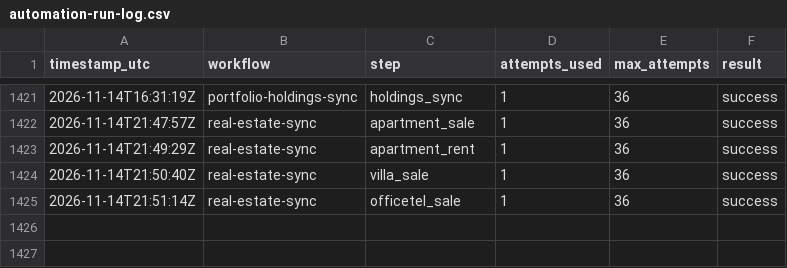
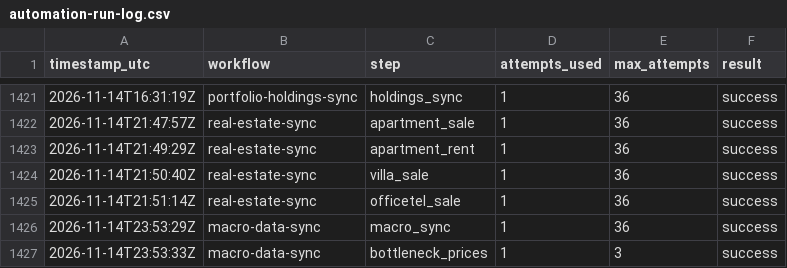
Before and after one commit to stevekoo-ai/Repo_name, a CSV file: sources/automation-run-log.csv, drawn as a sheet; only a part is shown, gaps mark what is left out; the diff names each change by its address in the sheet, - before the commit and + after, or states it on an @@ line.

```diff
--- a/sources/automation-run-log.csv
+++ b/sources/automation-run-log.csv
+row 1426: 2026-11-14T23:53:29Z | macro-data-sync | macro_sync | 1 | 36 | success
+row 1427: 2026-11-14T23:53:33Z | macro-data-sync | bottleneck_prices | 1 | 3 | success
```
Also changed, not shown: sources/bottleneck-prices.csv, 1 other file.
